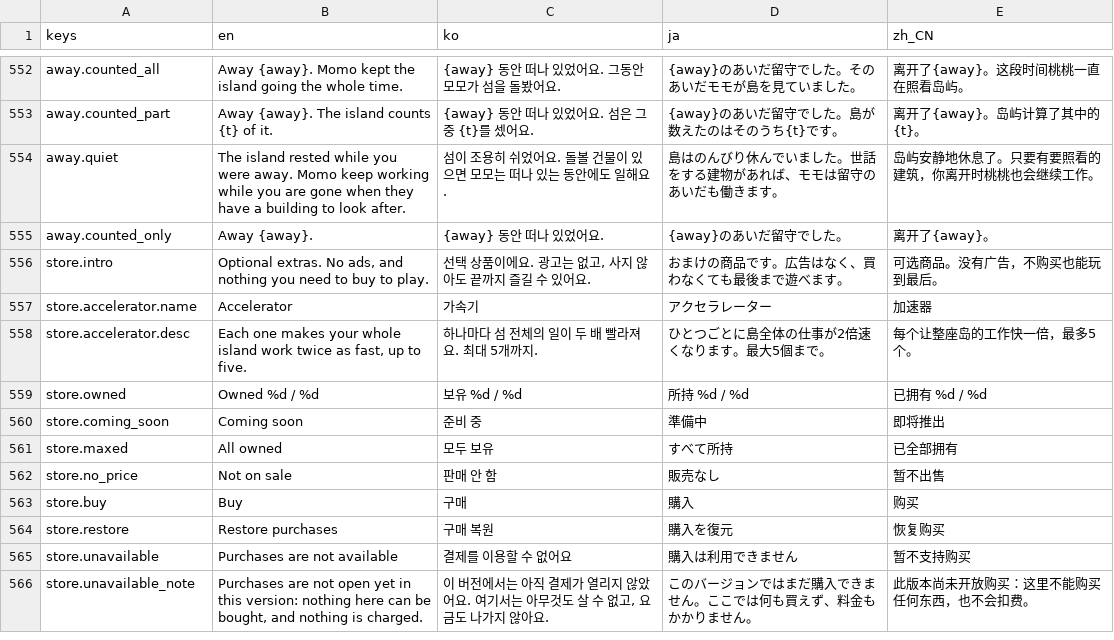
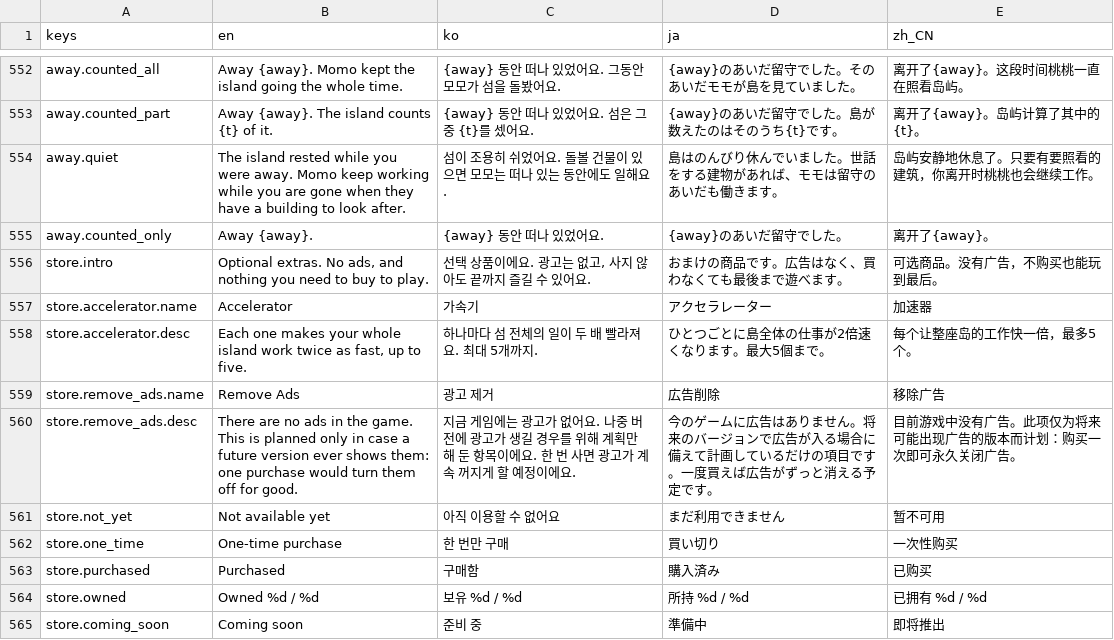
Before and after one commit to 7bvcxz/gamo, a CSV file: momonium/data/i18n/ui.csv, drawn as a sheet; only a part is shown, gaps mark what is left out; the shorter side is filled out with more unchanged rows.

```diff
--- a/momonium/data/i18n/ui.csv
+++ b/momonium/data/i18n/ui.csv
@@ -606,2 +606,7 @@ store.accelerator.name,Accelerator,가속기,アクセラレーター,加速器
 store.accelerator.desc,"Each one makes your whole island work twice as fast, up to five.","하나마다 섬 전체의 일이 두 배 빨라져요. 최대 5개까지.",ひとつごとに島全体の仕事が2倍速くなります。最大5個まで。,每个让整座岛的工作快一倍，最多5个。
+store.remove_ads.name,Remove Ads,광고 제거,広告削除,移除广告
+store.remove_ads.desc,There are no ads in the game. This is planned only in case a future version ever shows them: one purchase would turn them off for good.,지금 게임에는 광고가 없어요. 나중 버전에 광고가 생길 경우를 위해 계획만 해 둔 항목이에요. 한 번 사면 광고가 계속 꺼지게 할 예정이에요.,今のゲームに広告はありません。将来のバージョンで広告が入る場合に備えて計画しているだけの項目です。一度買えば広告がずっと消える予定です。,目前游戏中没有广告。此项仅为将来可能出现广告的版本而计划：购买一次即可永久关闭广告。
+store.not_yet,Not available yet,아직 이용할 수 없어요,まだ利用できません,暂不可用
+store.one_time,One-time purchase,한 번만 구매,買い切り,一次性购买
+store.purchased,Purchased,구매함,購入済み,已购买
 store.owned,Owned %d / %d,보유 %d / %d,所持 %d / %d,已拥有 %d / %d
```
Also changed, not shown: 25 other files.
